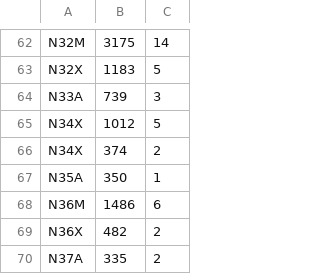
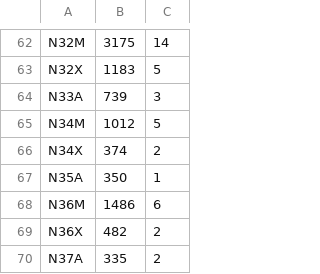
Before and after one commit to angeletopouloum/Hospital-data-management, a CSV file: formatted-data/KEN/KEN-codes.csv, drawn as a sheet; only a part is shown, gaps mark what is left out.

Commit message:
Fixed the typo on line 65 of the KEN codes .csv file

```diff
--- a/formatted-data/KEN/KEN-codes.csv
+++ b/formatted-data/KEN/KEN-codes.csv
@@ -64,3 +64,3 @@
 Ν33Α;739;3
-Ν34Χ;1012;5
+Ν34Μ;1012;5
 Ν34Χ;374;2
```
